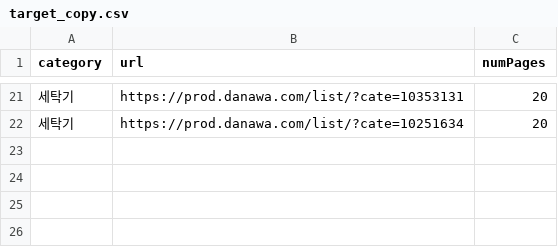
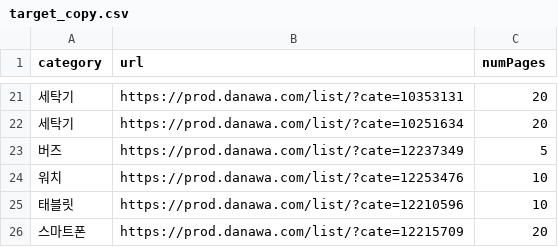
Before and after one commit to ray5273/DanawaCrawlerSpring, a CSV file: target_copy.csv, drawn as a sheet; only a part is shown, gaps mark what is left out; the diff names each change by its address in the sheet, - before the commit and + after, or states it on an @@ line.

Commit message:
Add smartphone, watch, tablet parsing data

```diff
--- a/target_copy.csv
+++ b/target_copy.csv
+row 23: 버즈 | https://prod.danawa.com/list/?cate=12237349 | 5
+row 24: 워치 | https://prod.danawa.com/list/?cate=12253476 | 10
+row 25: 태블릿 | https://prod.danawa.com/list/?cate=12210596 | 10
+row 26: 스마트폰 | https://prod.danawa.com/list/?cate=12215709 | 20
```
Also changed, not shown: 34 other files.
